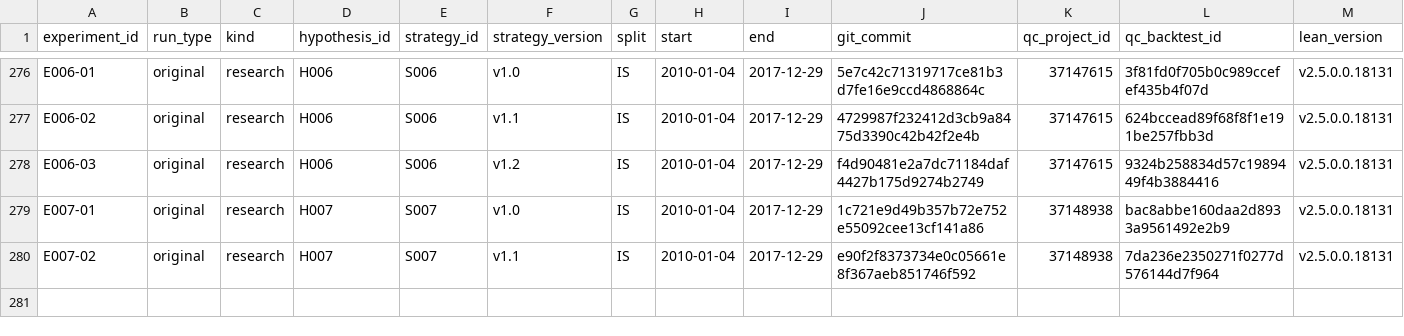
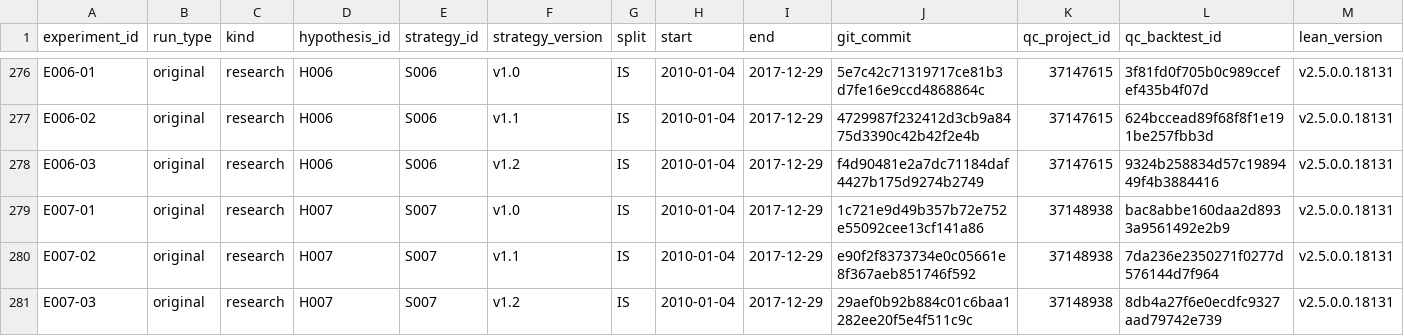
Before and after one commit to CohenMatan/quant-trading-research, a CSV file: experiments/INDEX.csv, drawn as a sheet; only a part is shown, gaps mark what is left out; rows hold the shown columns only; the diff names each change by its address in the sheet, - before the commit and + after, or states it on an @@ line.

```diff
--- a/experiments/INDEX.csv
+++ b/experiments/INDEX.csv
+row 281: E007-03 | original | research | H007 | S007 | v1.2 | IS | 2010-01-04 | 2017-12-29 | 29aef0b92b884c01c6baa1282ee20f5e4f511c9c | 37148938 | 8db4a27f6e0ecdfc9327aad79742e739 | v2.5.0.0.18131
```
Also changed, not shown: 6 other files.
